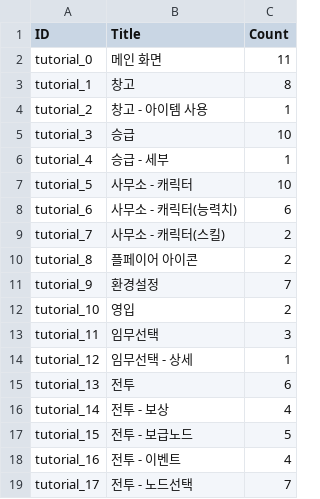
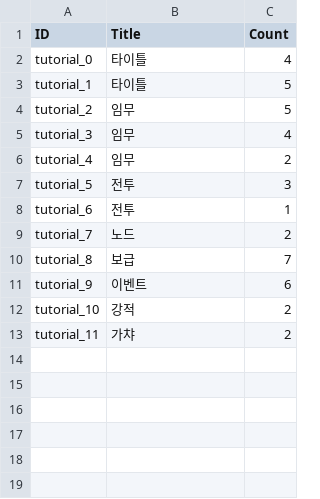
Before and after one commit to rockdo4/metacraft, a CSV file: Assets/Tables/TutorialTable.csv, drawn as a sheet.

```diff
--- a/Assets/Tables/TutorialTable.csv
+++ b/Assets/Tables/TutorialTable.csv
@@ -1,19 +1,13 @@
 ID,Title,Count
-tutorial_0,메인 화면,11
-tutorial_1,창고,8
-tutorial_2,창고 - 아이템 사용,1
-tutorial_3,승급,10
-tutorial_4,승급 - 세부,1
-tutorial_5,사무소 - 캐릭터,10
-tutorial_6,사무소 - 캐릭터(능력치),6
-tutorial_7,사무소 - 캐릭터(스킬),2
-tutorial_8,플페이어 아이콘,2
-tutorial_9,환경설정,7
-tutorial_10,영입,2
-tutorial_11,임무선택,3
-tutorial_12,임무선택 - 상세,1
-tutorial_13,전투,6
-tutorial_14,전투 - 보상,4
-tutorial_15,전투 - 보급노드,5
-tutorial_16,전투 - 이벤트,4
-tutorial_17, 전투 - 노드선택,7
+tutorial_0,타이틀,4
+tutorial_1,타이틀,5
+tutorial_2,임무,5
+tutorial_3,임무,4
+tutorial_4,임무,2
+tutorial_5,전투,3
+tutorial_6,전투,1
+tutorial_7,노드,2
+tutorial_8,보급,7
+tutorial_9,이벤트,6
+tutorial_10,강적,2
+tutorial_11,가챠,2
```
Also changed, not shown: Assets/Tables/StringTable_Tutorial.csv, 41 other files.
